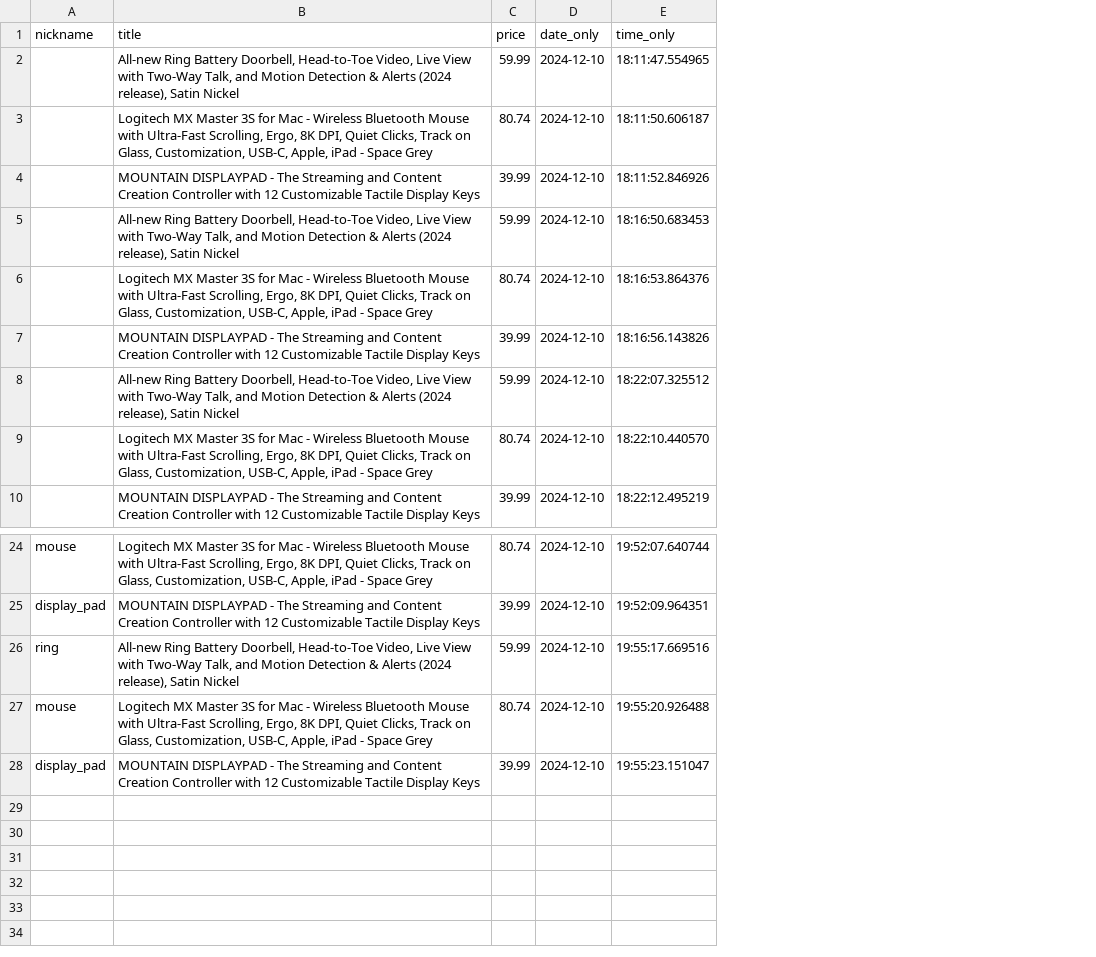
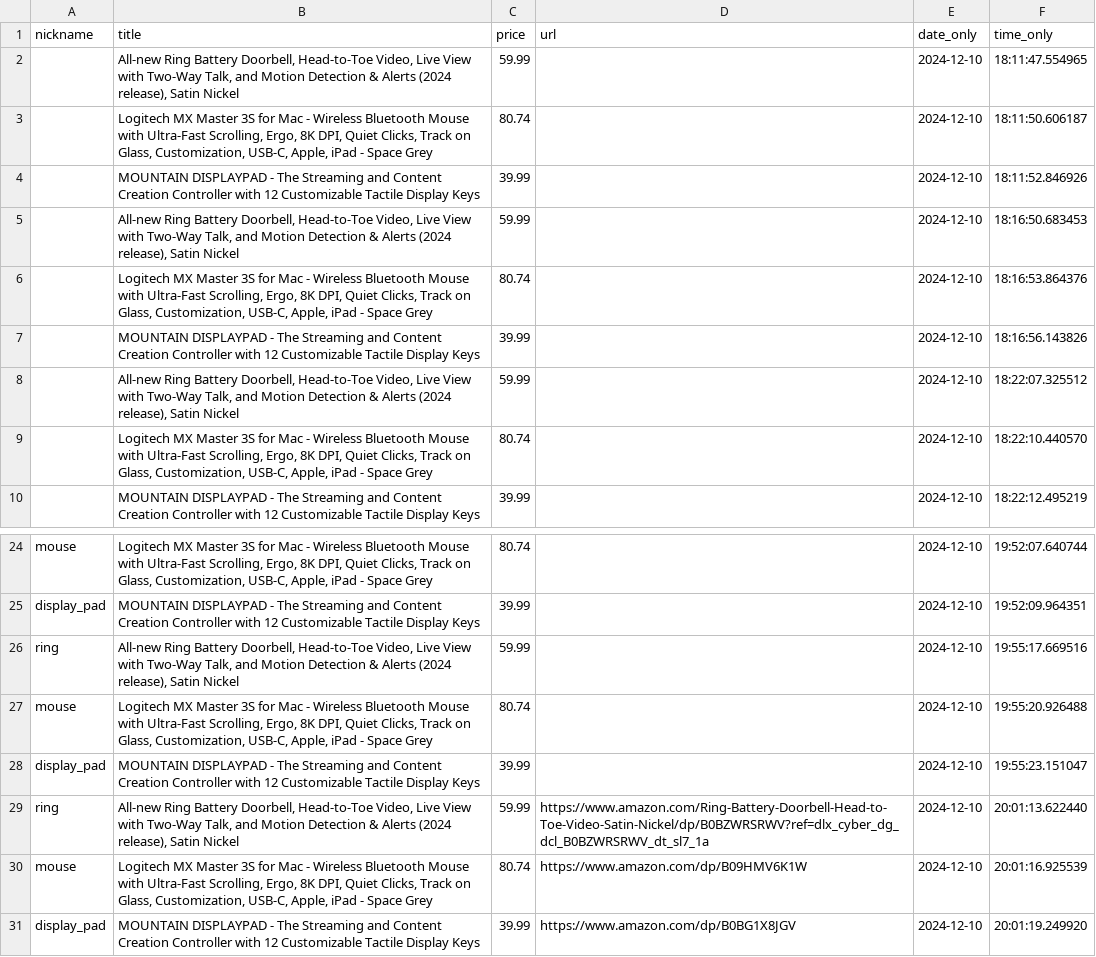
Before and after one commit to ChristopherGoodpaster/CapstoneProject, a CSV file: price_history.csv, drawn as a sheet; only a part is shown, gaps mark what is left out; the diff names each change by its address in the sheet, - before the commit and + after, or states it on an @@ line.

```diff
--- a/price_history.csv
+++ b/price_history.csv
+column D (url), empty
+row 29: ring | All-new Ring Battery Doorbell, Head-to-Toe Video, Live View with Two-Way Talk, and Motion Detection & Alerts (2024 release), Satin Nickel | 59.99 | https://www.amazon.com/Ring-Battery-Doorbell-Head-to-Toe-Video-Satin-Nickel/dp/B0BZWRSRWV?ref=dlx_cyber_dg_dcl_B0BZWRSRWV_dt_sl7_1a | 2024-12-10 | 20:01:13.622440
+row 30: mouse | Logitech MX Master 3S for Mac - Wireless Bluetooth Mouse with Ultra-Fast Scrolling, Ergo, 8K DPI, Quiet Clicks, Track on Glass, Customization, USB-C, Apple, iPad - Space Grey | 80.74 | https://www.amazon.com/dp/B09HMV6K1W | 2024-12-10 | 20:01:16.925539
+row 31: display_pad | MOUNTAIN DISPLAYPAD - The Streaming and Content Creation Controller with 12 Customizable Tactile Display Keys | 39.99 | https://www.amazon.com/dp/B0BG1X8JGV | 2024-12-10 | 20:01:19.249920
```
Also changed, not shown: 2 other files.
